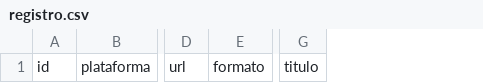
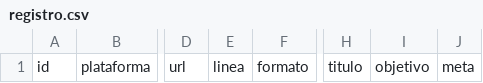
Before and after one commit to Picado80/kennethpicado, a CSV file: marca/medicion/registro.csv, drawn as a sheet; only a part is shown, gaps mark what is left out; the diff names each change by its address in the sheet, - before the commit and + after, or states it on an @@ line.

```diff
--- a/marca/medicion/registro.csv
+++ b/marca/medicion/registro.csv
+column E, row 1: linea
+column I, row 1: objetivo
+column J, row 1: meta
```
Also changed, not shown: 5 other files.
